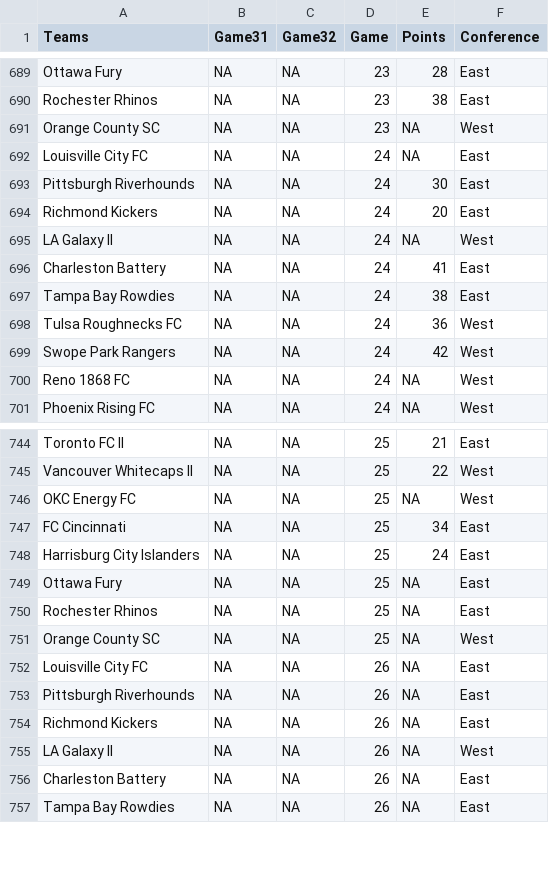
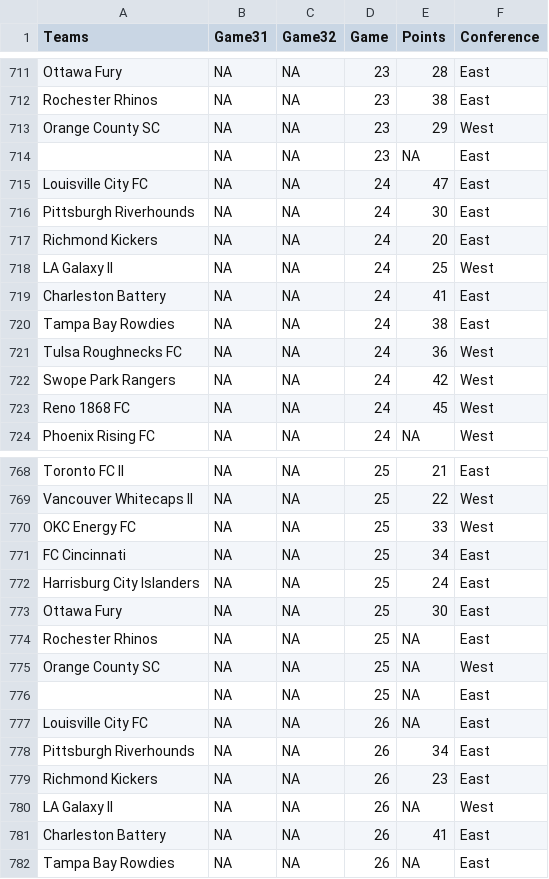
Before and after one commit to joelrip/StandingsTracker, a CSV file: USLPointsLong.csv, drawn as a sheet; only a part is shown, gaps mark what is left out; the diff covers the shown part only.

```diff
--- a/USLPointsLong.csv
+++ b/USLPointsLong.csv
@@ -690,7 +712,8 @@
 "Rochester Rhinos",NA,NA,23,38,"East"
-"Orange County SC",NA,NA,23,NA,"West"
-"Louisville City FC",NA,NA,24,NA,"East"
+"Orange County SC",NA,NA,23,29,"West"
+"",NA,NA,23,NA,"East"
+"Louisville City FC",NA,NA,24,47,"East"
 "Pittsburgh Riverhounds",NA,NA,24,30,"East"
 "Richmond Kickers",NA,NA,24,20,"East"
-"LA Galaxy II",NA,NA,24,NA,"West"
+"LA Galaxy II",NA,NA,24,25,"West"
 "Charleston Battery",NA,NA,24,41,"East"
@@ -699,3 +722,3 @@
 "Swope Park Rangers",NA,NA,24,42,"West"
-"Reno 1868 FC",NA,NA,24,NA,"West"
+"Reno 1868 FC",NA,NA,24,45,"West"
 "Phoenix Rising FC",NA,NA,24,NA,"West"
@@ -745,13 +769,14 @@
 "Vancouver Whitecaps II",NA,NA,25,22,"West"
-"OKC Energy FC",NA,NA,25,NA,"West"
+"OKC Energy FC",NA,NA,25,33,"West"
 "FC Cincinnati",NA,NA,25,34,"East"
 "Harrisburg City Islanders",NA,NA,25,24,"East"
-"Ottawa Fury",NA,NA,25,NA,"East"
+"Ottawa Fury",NA,NA,25,30,"East"
 "Rochester Rhinos",NA,NA,25,NA,"East"
 "Orange County SC",NA,NA,25,NA,"West"
+"",NA,NA,25,NA,"East"
 "Louisville City FC",NA,NA,26,NA,"East"
-"Pittsburgh Riverhounds",NA,NA,26,NA,"East"
-"Richmond Kickers",NA,NA,26,NA,"East"
+"Pittsburgh Riverhounds",NA,NA,26,34,"East"
+"Richmond Kickers",NA,NA,26,23,"East"
 "LA Galaxy II",NA,NA,26,NA,"West"
-"Charleston Battery",NA,NA,26,NA,"East"
+"Charleston Battery",NA,NA,26,41,"East"
 "Tampa Bay Rowdies",NA,NA,26,NA,"East"
```
Also changed, not shown: 28 added rows and 17 edited cells elsewhere in this file, 1 other file.
